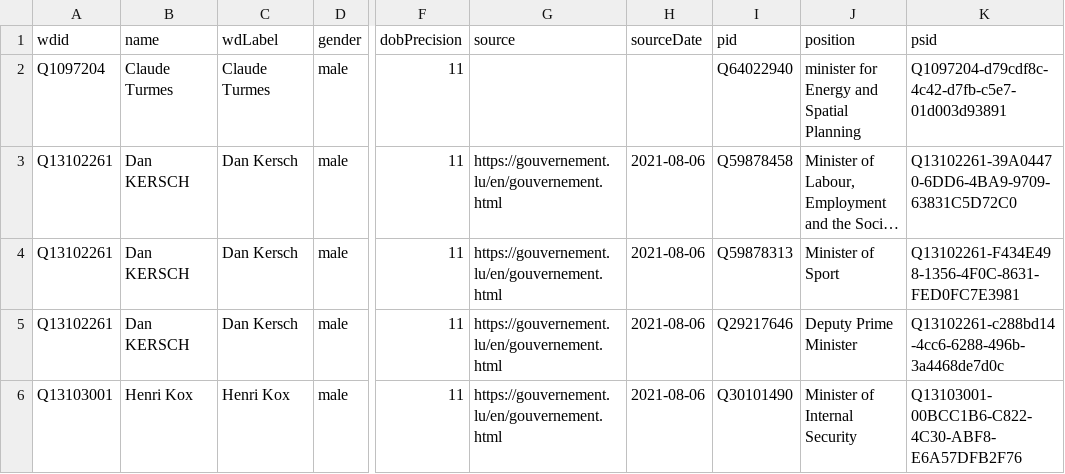
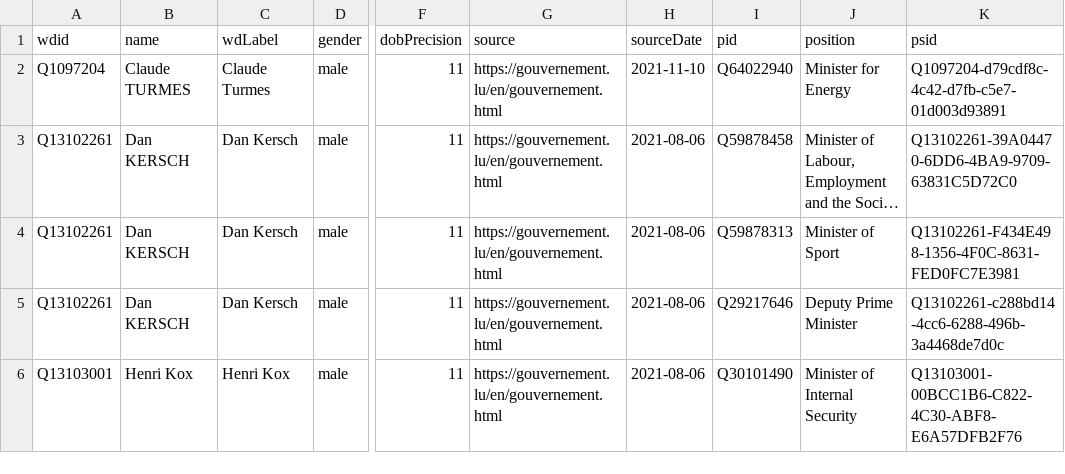
Before and after one commit to every-politician-scrapers/luxembourg-cabinet, a CSV file: data/wikidata.csv, drawn as a sheet; only a part is shown, gaps mark what is left out; long unchanged cells end in …; the diff names each change by its address in the sheet, - before the commit and + after, or states it on an @@ line.

```diff
--- a/data/wikidata.csv
+++ b/data/wikidata.csv
-B2 (name): Claude Turmes
+B2 (name): Claude TURMES
-G2 (source): (empty)
+G2 (source): https://gouvernement.lu/en/gouvernement.html
-H2 (sourceDate): (empty)
+H2 (sourceDate): 2021-11-10
-J2 (position): minister for Energy and Spatial Planning
+J2 (position): Minister for Energy
```
Also changed, not shown: 1 other file.
